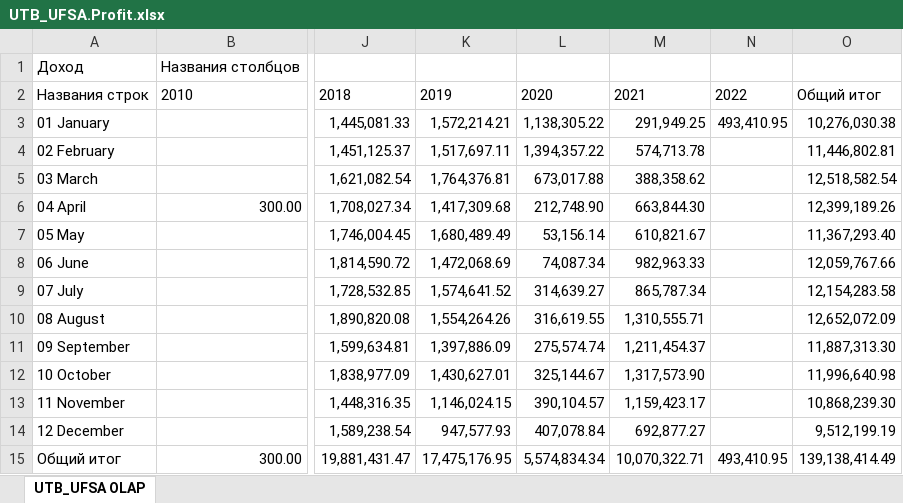
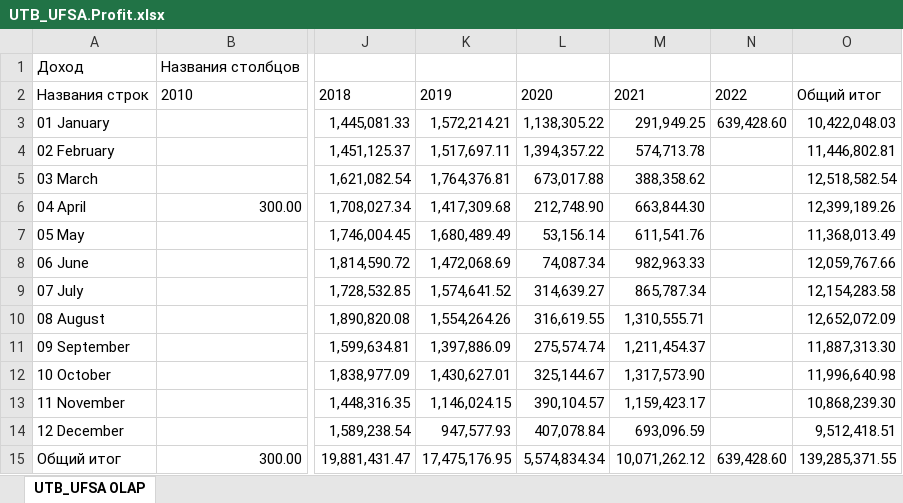
Before and after one commit to naviy/smarttravel, an Excel workbook: src/OLAP/DataSources/UTB_UFSA.Profit.xlsx, sheet UTB_UFSA OLAP, drawn as a sheet; only a part is shown, gaps mark what is left out; values as stored, in another font and other column widths than the file's, no borders; the diff names each change by its address in the sheet, - before the commit and + after, or states it on an @@ line.

```diff
--- a/src/OLAP/DataSources/UTB_UFSA.Profit.xlsx (sheet UTB_UFSA OLAP)
+++ b/src/OLAP/DataSources/UTB_UFSA.Profit.xlsx (sheet UTB_UFSA OLAP)
-N3: 493,410.95
+N3: 639,428.60
-O3: 10,276,030.38
+O3: 10,422,048.03
-M7: 610,821.67
+M7: 611,541.76
-O7: 11,367,293.40
+O7: 11,368,013.49
-M14: 692,877.27
+M14: 693,096.59
-O14: 9,512,199.19
+O14: 9,512,418.51
-M15: 10,070,322.71
+M15: 10,071,262.12
-N15: 493,410.95
+N15: 639,428.60
-O15: 139,138,414.49
+O15: 139,285,371.55
```
Also changed, not shown: 7 other files.
